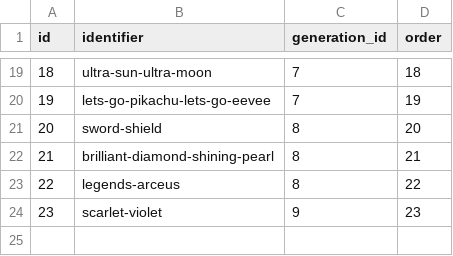
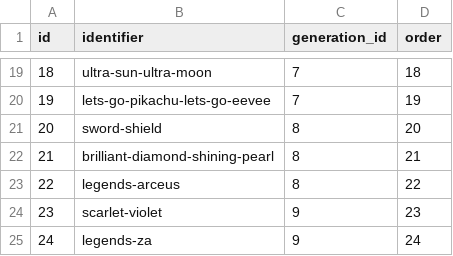
Before and after one commit to antialiasis/pokedex, a CSV file: pokedex/data/csv/version_groups.csv, drawn as a sheet; only a part is shown, gaps mark what is left out.

```diff
--- a/pokedex/data/csv/version_groups.csv
+++ b/pokedex/data/csv/version_groups.csv
@@ -24 +24,2 @@ id,identifier,generation_id,order
 23,scarlet-violet,9,23
+24,legends-za,9,24
```
Also changed, not shown: pokedex/data/csv/pokedexes.csv, pokedex/data/csv/pokemon_dex_numbers.csv, 1 other file.
